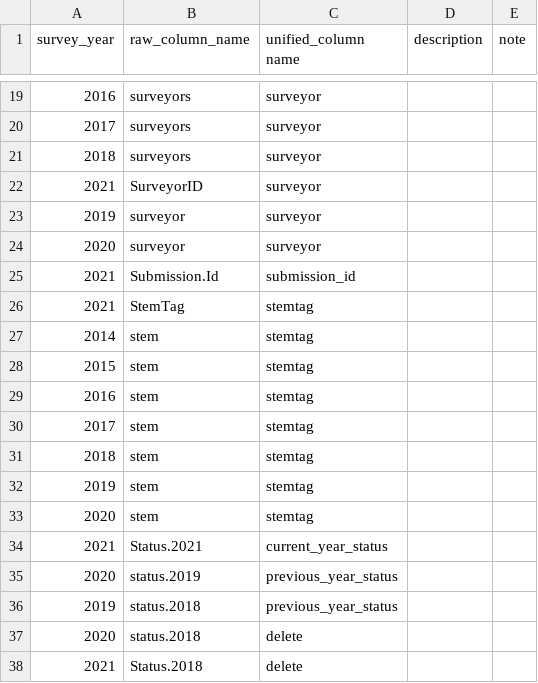
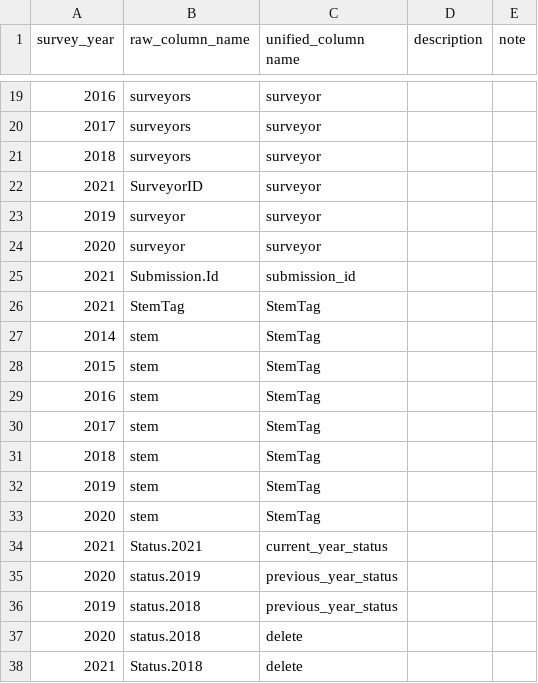
Before and after one commit to SCBI-ForestGEO/SCBImortality, a CSV file: raw_data/standardizing_colnames.csv, drawn as a sheet; only a part is shown, gaps mark what is left out.

Commit message:
Update standardizing_colnames.csv

```diff
--- a/raw_data/standardizing_colnames.csv
+++ b/raw_data/standardizing_colnames.csv
@@ -25,10 +25,10 @@ survey_year,raw_column_name,unified_column name,description,note,,,,
 2021,Submission.Id,submission_id,,,,,,
-2021,StemTag,stemtag,,,,,,
-2014,stem,stemtag,,,,,,
-2015,stem,stemtag,,,,,,
-2016,stem,stemtag,,,,,,
-2017,stem,stemtag,,,,,,
-2018,stem,stemtag,,,,,,
-2019,stem,stemtag,,,,,,
-2020,stem,stemtag,,,,,,
+2021,StemTag,StemTag,,,,,,
+2014,stem,StemTag,,,,,,
+2015,stem,StemTag,,,,,,
+2016,stem,StemTag,,,,,,
+2017,stem,StemTag,,,,,,
+2018,stem,StemTag,,,,,,
+2019,stem,StemTag,,,,,,
+2020,stem,StemTag,,,,,,
 2021,Status.2021,current_year_status,,,,,,
```
